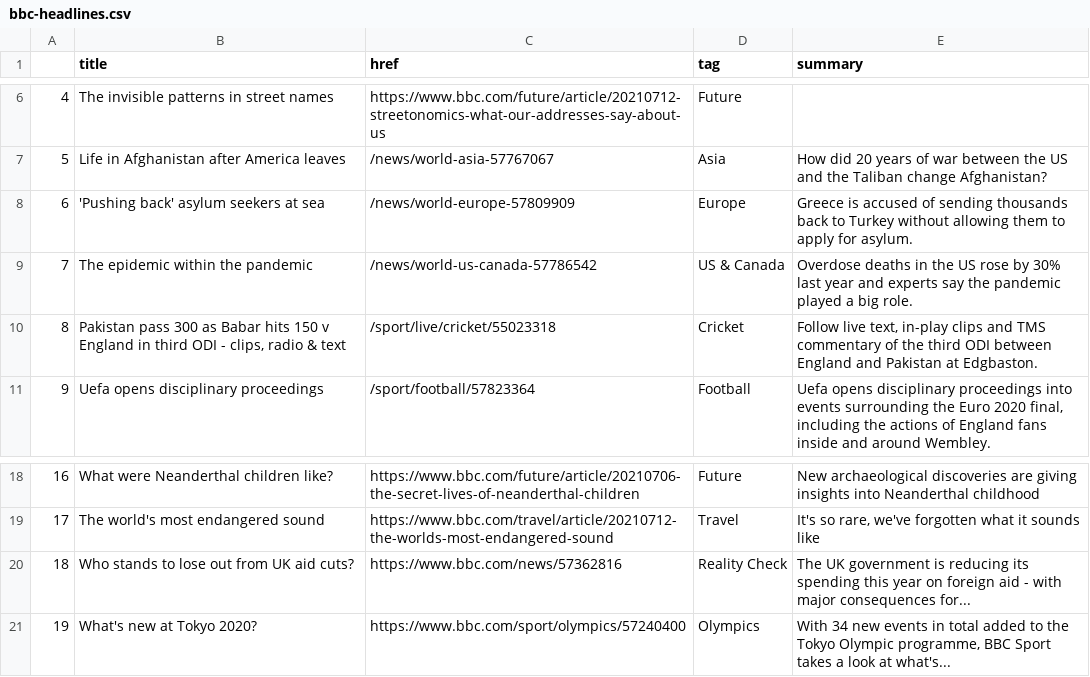
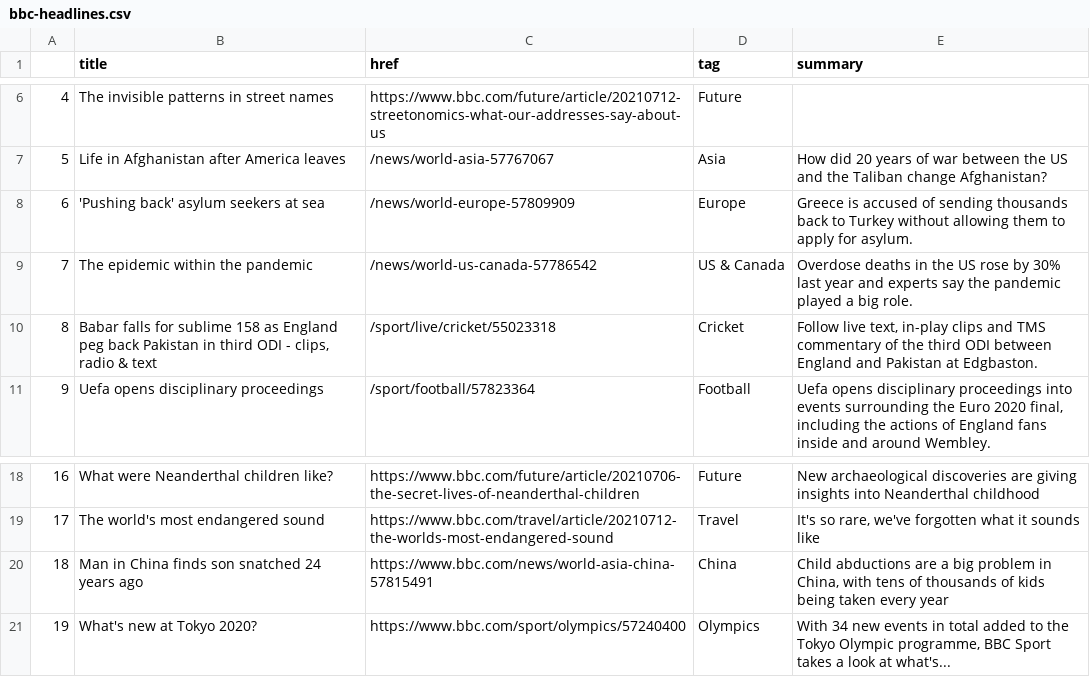
Before and after one commit to swatiyengar/automatic-scraper, a CSV file: bbc-headlines.csv, drawn as a sheet; only a part is shown, gaps mark what is left out.

```diff
--- a/bbc-headlines.csv
+++ b/bbc-headlines.csv
@@ -9,3 +9,3 @@
 7,The epidemic within the pandemic,/news/world-us-canada-57786542,US & Canada,Overdose deaths in the US rose by 30% last year and experts say the pandemic played a big role.
-8,"Pakistan pass 300 as Babar hits 150 v England in third ODI - clips, radio & text",/sport/live/cricket/55023318,Cricket,"Follow live text, in-play clips and TMS commentary of the third ODI between England and Pakistan at Edgbaston."
+8,"Babar falls for sublime 158 as England peg back Pakistan in third ODI - clips, radio & text",/sport/live/cricket/55023318,Cricket,"Follow live text, in-play clips and TMS commentary of the third ODI between England and Pakistan at Edgbaston."
 9,Uefa opens disciplinary proceedings,/sport/football/57823364,Football,"Uefa opens disciplinary proceedings into events surrounding the Euro 2020 final, including the actions of England fans inside and around Wembley."
@@ -19,3 +19,3 @@
 17,The world's most endangered sound,https://www.bbc.com/travel/article/20210712-the-worlds-most-endangered-sound,Travel,"It's so rare, we've forgotten what it sounds like"
-18,Who stands to lose out from UK aid cuts?,https://www.bbc.com/news/57362816,Reality Check,The UK government is reducing its spending this year on foreign aid - with major consequences for...
+18,Man in China finds son snatched 24 years ago,https://www.bbc.com/news/world-asia-china-57815491,China,"Child abductions are a big problem in China, with tens of thousands of kids being taken every year"
 19,What's new at Tokyo 2020?,https://www.bbc.com/sport/olympics/57240400,Olympics,"With 34 new events in total added to the Tokyo Olympic programme, BBC Sport takes a look at what's..."
```
